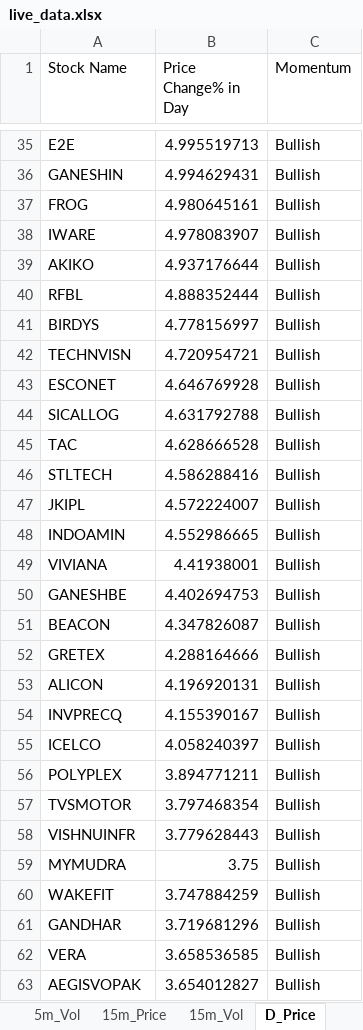
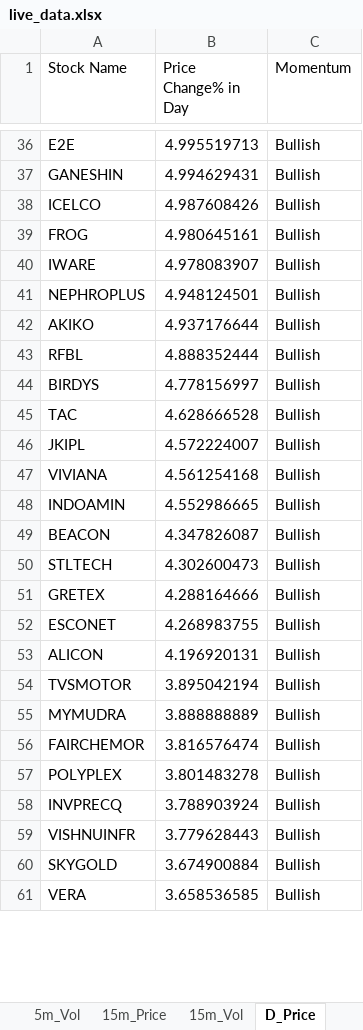
Before and after one commit to srbsharma92/priceAction2, an Excel workbook: data/live_data.xlsx, sheet D_Price, drawn as a sheet; only a part is shown, gaps mark what is left out; values as stored, in another font and other column widths than the file's, no borders; removed rows and columns are numbered as before the commit, all else as after; the diff covers the shown part only; the diff names each change by its address in the sheet, - before the commit and + after, or states it on an @@ line.

```diff
--- a/data/live_data.xlsx (sheet D_Price)
+++ b/data/live_data.xlsx (sheet D_Price)
+row 38: ICELCO | 4.987608426 | Bullish
+row 41: NEPHROPLUS | 4.948124501 | Bullish
-row 42: TECHNVISN | 4.720954721 | Bullish
-row 43: ESCONET | 4.646769928 | Bullish
-row 44: SICALLOG | 4.631792788 | Bullish
-row 46: STLTECH | 4.586288416 | Bullish
+row 47: VIVIANA | 4.561254168 | Bullish
-row 49: VIVIANA | 4.41938001 | Bullish
-row 50: GANESHBE | 4.402694753 | Bullish
+row 50: STLTECH | 4.302600473 | Bullish
+row 52: ESCONET | 4.268983755 | Bullish
-row 54: INVPRECQ | 4.155390167 | Bullish
-row 55: ICELCO | 4.058240397 | Bullish
-row 56: POLYPLEX | 3.894771211 | Bullish
-B54 (Price Change% in Day): 3.797468354
+B54 (Price Change% in Day): 3.895042194
+row 55: MYMUDRA | 3.888888889 | Bullish
+row 56: FAIRCHEMOR | 3.816576474 | Bullish
+row 57: POLYPLEX | 3.801483278 | Bullish
+row 58: INVPRECQ | 3.788903924 | Bullish
-row 59: MYMUDRA | 3.75 | Bullish
-row 60: WAKEFIT | 3.747884259 | Bullish
-row 61: GANDHAR | 3.719681296 | Bullish
+row 60: SKYGOLD | 3.674900884 | Bullish
-row 63: AEGISVOPAK | 3.654012827 | Bullish
```
Also changed, not shown: 64 added rows, 68 removed rows and 39 edited cells elsewhere in this sheet, sheet 5m_Vol, sheet D_Vol, sheet 15m_Vol, sheet 15m_Price, sheet 5m_Price, sheet Opening, 1 more sheet.
